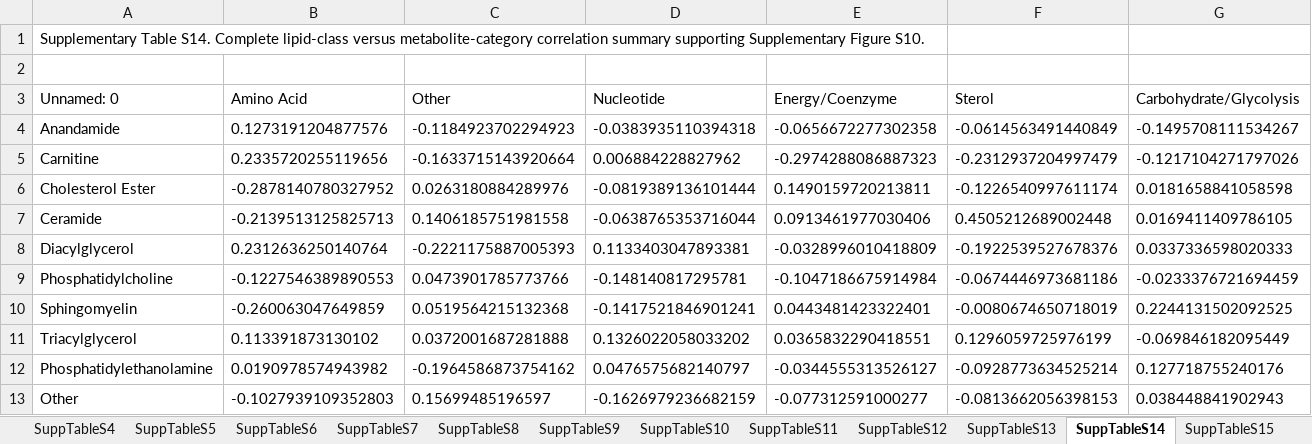
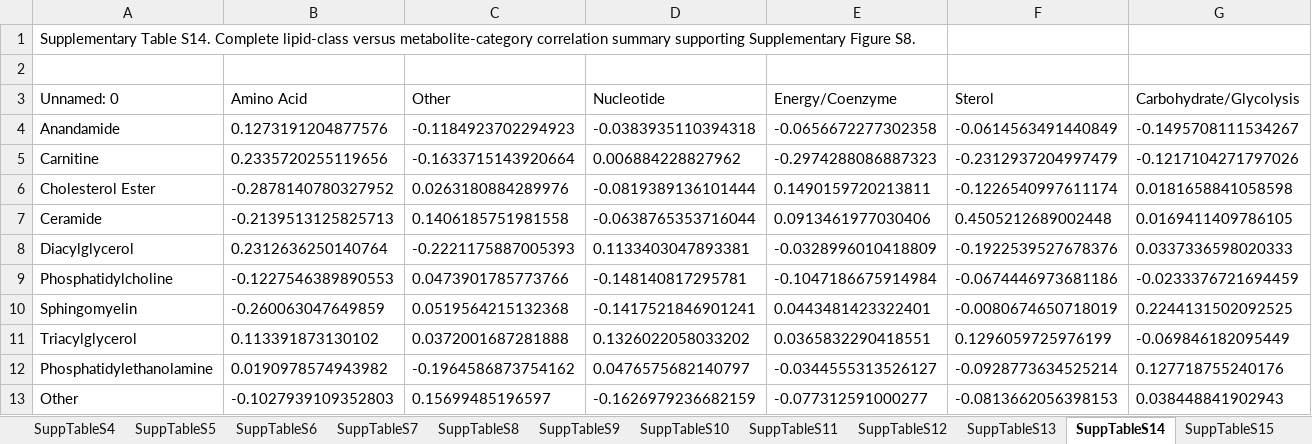
Before and after one commit to SenolDogan/Lipid-in-Glioblastoma, an Excel workbook: Supplementary/Supplementary_Tables.xlsx, sheet SuppTableS14, drawn as a sheet; values as stored, in another font and other column widths than the file's, no borders; the diff names each change by its address in the sheet, - before the commit and + after, or states it on an @@ line.

Commit message:
Update Data Descriptor release for Scientific Data submission readiness.
Add reviewer-focused README with 10-minute verification workflow, promote correlation atlas to main Figure 3, renumber supplementary figures to S1–S8 with legends, and sync manuscript and supplementary bundles.

```diff
--- a/Supplementary/Supplementary_Tables.xlsx (sheet SuppTableS14)
+++ b/Supplementary/Supplementary_Tables.xlsx (sheet SuppTableS14)
-A1 (Unnamed: 0): …Supplementary Figure S10.
+A1 (Unnamed: 0): …Supplementary Figure S8.
```
Also changed, not shown: sheet SuppTableS17, 18 other files.
